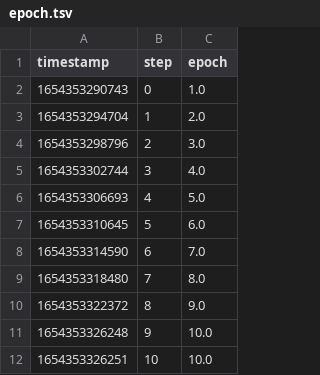
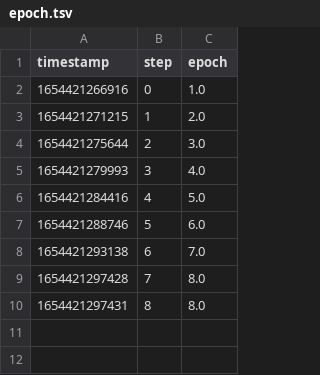
Before and after one commit to iterative/workshop-uncool-mlops, a TSV file: outs/train_metrics/scalars/epoch.tsv, drawn as a sheet.

```diff
--- a/outs/train_metrics/scalars/epoch.tsv
+++ b/outs/train_metrics/scalars/epoch.tsv
@@ -1,12 +1,10 @@
 timestamp	step	epoch
-1654353290743	0	1.0
-1654353294704	1	2.0
-1654353298796	2	3.0
-1654353302744	3	4.0
-1654353306693	4	5.0
-1654353310645	5	6.0
-1654353314590	6	7.0
-1654353318480	7	8.0
-1654353322372	8	9.0
-1654353326248	9	10.0
-1654353326251	10	10.0
+1654421266916	0	1.0
+1654421271215	1	2.0
+1654421275644	2	3.0
+1654421279993	3	4.0
+1654421284416	4	5.0
+1654421288746	5	6.0
+1654421293138	6	7.0
+1654421297428	7	8.0
+1654421297431	8	8.0
```
Also changed, not shown: outs/train_metrics/scalars/eval_accuracy.tsv, outs/train_metrics/scalars/eval_loss.tsv, 14 other files.
